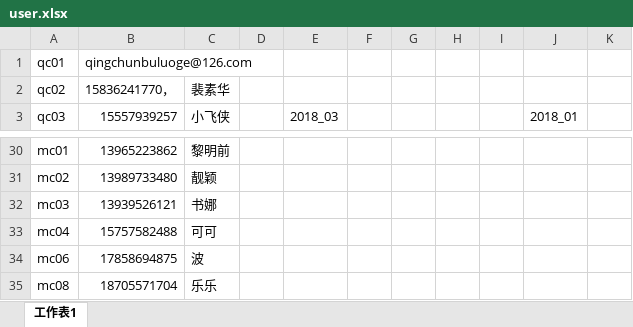
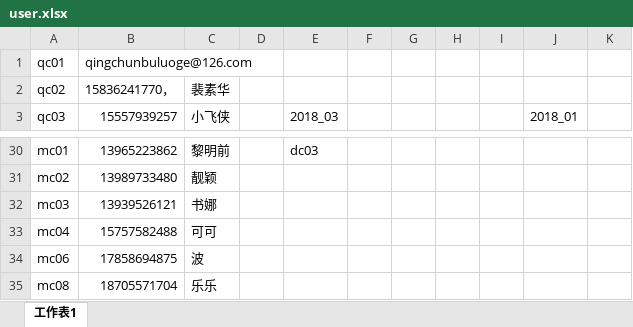
Before and after one commit to artofree/ML, an Excel workbook: DATA/user.xlsx, sheet 工作表1, drawn as a sheet; only a part is shown, gaps mark what is left out; values as stored, in another font and other column widths than the file's, no borders; the diff covers the shown part only; the diff names each change by its address in the sheet, - before the commit and + after, or states it on an @@ line.

```diff
--- a/DATA/user.xlsx (sheet 工作表1)
+++ b/DATA/user.xlsx (sheet 工作表1)
-E30 (2018_03): (empty)
+E30 (2018_03): dc03
```
Also changed, not shown: 37 edited cells elsewhere in this sheet, 1 other file.
